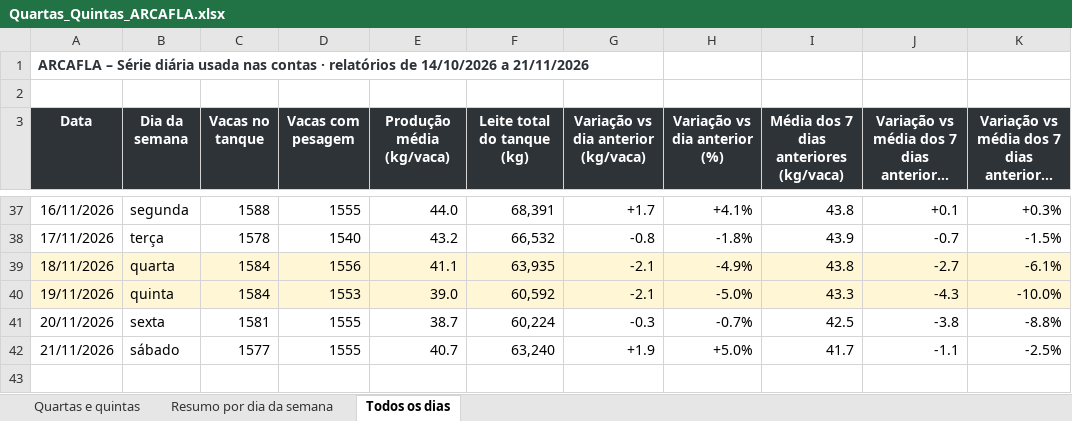
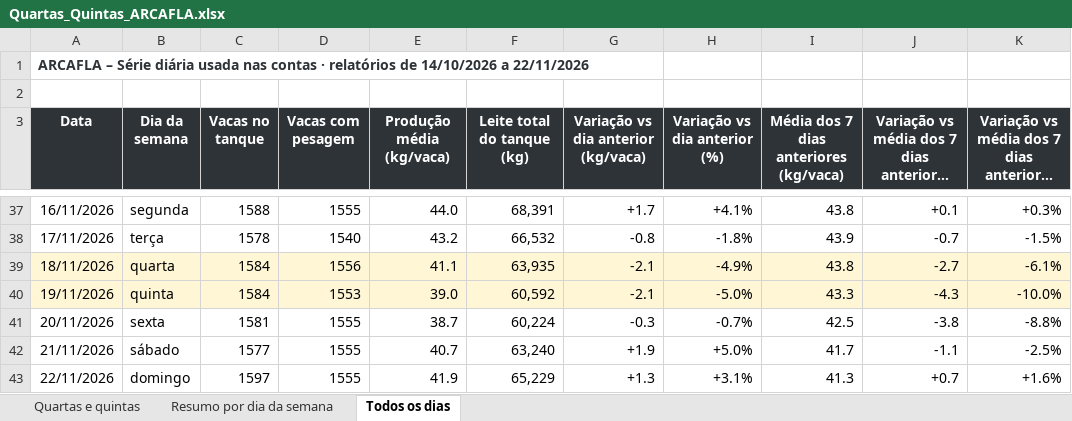
Before and after one commit to helem130516-ux/arkafla, an Excel workbook: monitoramento/analises/Quartas_Quintas_ARCAFLA.xlsx, sheet Todos os dias, drawn as a sheet; only a part is shown, gaps mark what is left out; long unchanged cells end in …; values as stored, in another font and other column widths than the file's, no borders; the diff names each change by its address in the sheet, - before the commit and + after, or states it on an @@ line.

```diff
--- a/monitoramento/analises/Quartas_Quintas_ARCAFLA.xlsx (sheet Todos os dias)
+++ b/monitoramento/analises/Quartas_Quintas_ARCAFLA.xlsx (sheet Todos os dias)
-A1 (Data): …14/10/2026 a 21/11/2026
+A1 (Data): …14/10/2026 a 22/11/2026
+row 43: 22/11/2026 | domingo | 1597 | 1555 | 41.9 | 65,229 | +1.3 | +3.1% | 41.3 | +0.7 | +1.6%
```
Also changed, not shown: sheet Resumo por dia da semana, sheet Quartas e quintas, 6 other files.
